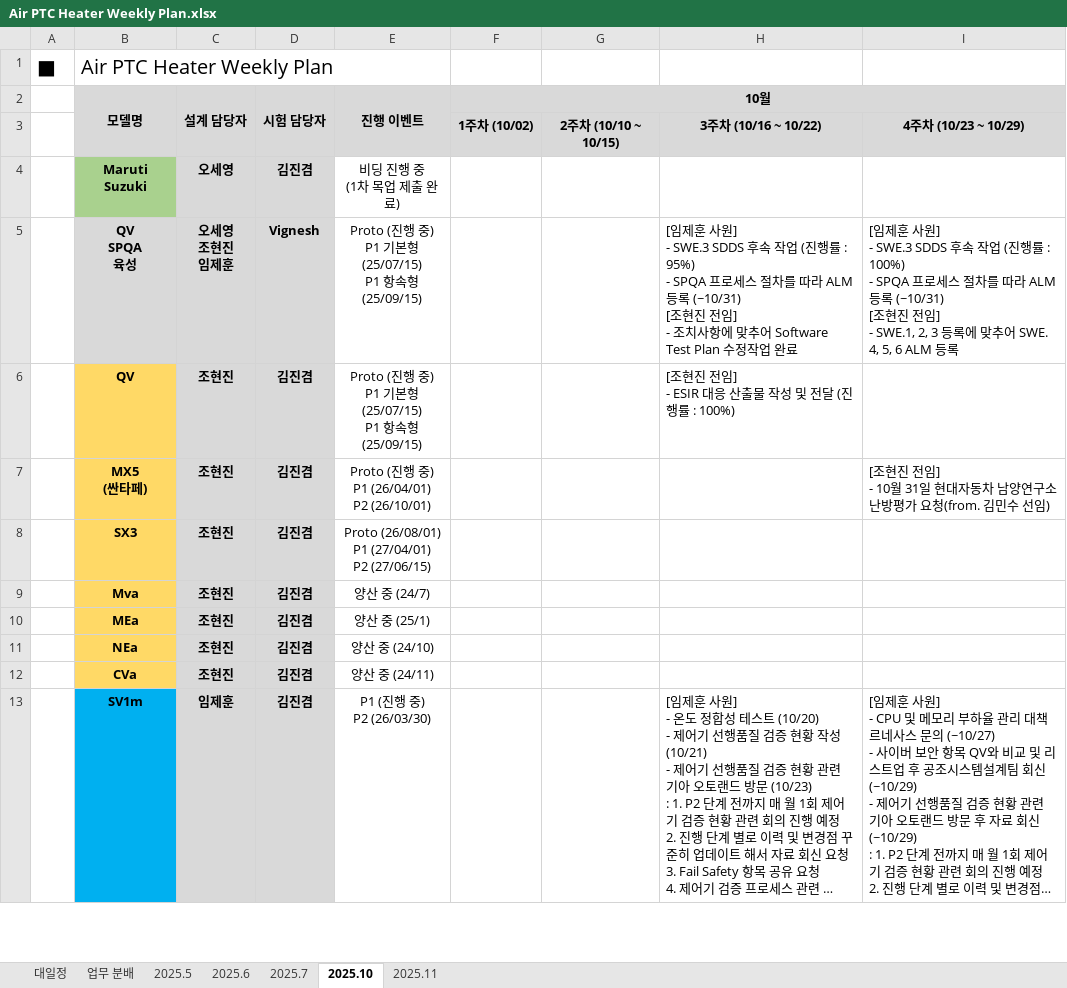
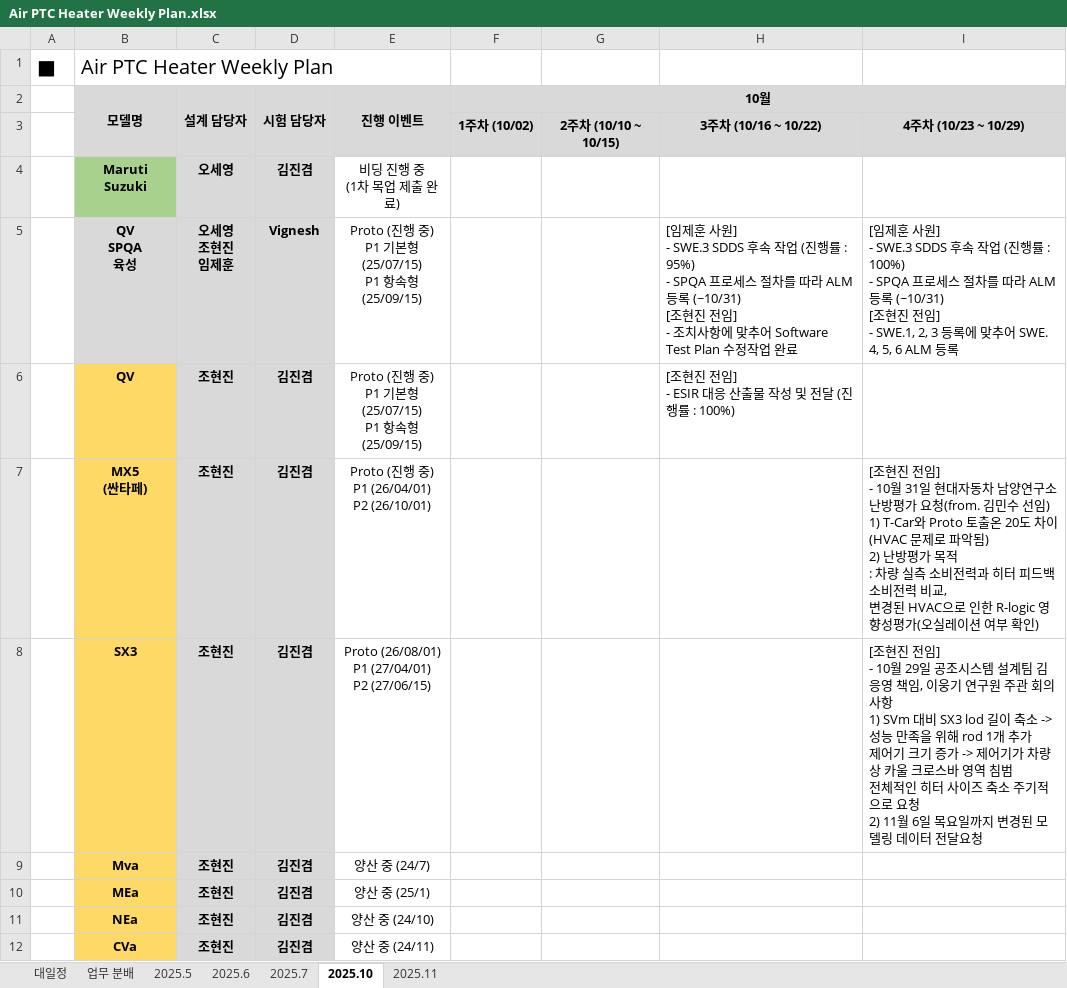
Before and after one commit to heats86/PTC_DOC, an Excel workbook: 1. 일정/1. Weekly Plan/Air PTC Heater Weekly Plan.xlsx, sheet 2025.10, drawn as a sheet; only a part is shown; the shorter side is filled out with more unchanged rows; long unchanged cells end in …; values as stored, in another font and other column widths than the file's, no borders; ↵ is a line break in a cell; the diff names each change by its address in the sheet, - before the commit and + after, or states it on an @@ line.

```diff
--- a/1. 일정/1. Weekly Plan/Air PTC Heater Weekly Plan.xlsx (sheet 2025.10)
+++ b/1. 일정/1. Weekly Plan/Air PTC Heater Weekly Plan.xlsx (sheet 2025.10)
-I7: …선임)
+I7: …선임) ↵ 1) T-Car와 Proto 토출온 20도 차이(HVAC 문제로 파악됨) ↵ 2) 난방평가 목적 ↵ : 차량 실측 소비전력과 히터 피드백 소비전력 비교, ↵ 변경된 HVAC으로 인한 R-logic 영향성평가(오실레이션 여부 확인)
-I8: (empty)
+I8: [조현진 전임] ↵ - 10월 29일 공조시스템 설계팀 김응영 책임, 이웅기 연구원 주관 회의 사항 ↵ 1) SVm 대비 SX3 lod 길이 축소 -> 성능 만족을 위해 rod 1개 추가 ↵ 제어기 크기 증가 -> 제어기가 차량 상 카울 크로스바 영역 침범 ↵ 전체적인 히터 사이즈 축소 주기적으로 요청 ↵ 2) 11월 6일 목요일까지 변경된 모델링 데이터 전달요청
```
Also changed, not shown: sheet 대일정, charts or pictures.
